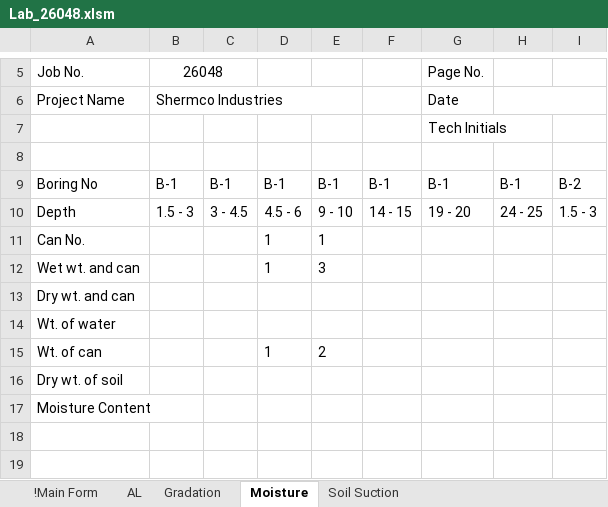
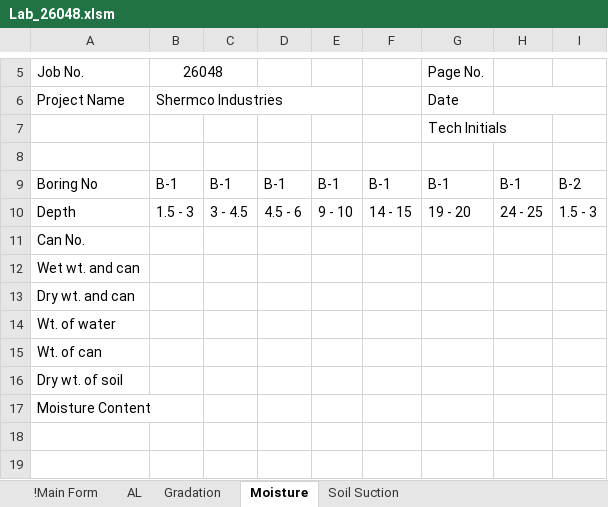
Before and after one commit to mamascor/reed, an Excel workbook: ex_project/26048/Lab_26048.xlsm, sheet Moisture, drawn as a sheet; only a part is shown, gaps mark what is left out; values as stored, in another font and other column widths than the file's, no borders; the diff names each change by its address in the sheet, - before the commit and + after, or states it on an @@ line.

```diff
--- a/ex_project/26048/Lab_26048.xlsm (sheet Moisture)
+++ b/ex_project/26048/Lab_26048.xlsm (sheet Moisture)
-D11:D12: 1
+D11:D12: (empty)
-E11: 1
+E11: (empty)
-E12: 3
+E12: (empty)
-D15: 1
+D15: (empty)
-E15: 2
+E15: (empty)
```
Also changed, not shown: sheet Soil Suction, ex_project/26046/Lab_26046.xlsm, ex_project/26046/SoilSuction_26046.xlsx, 32 other files.
